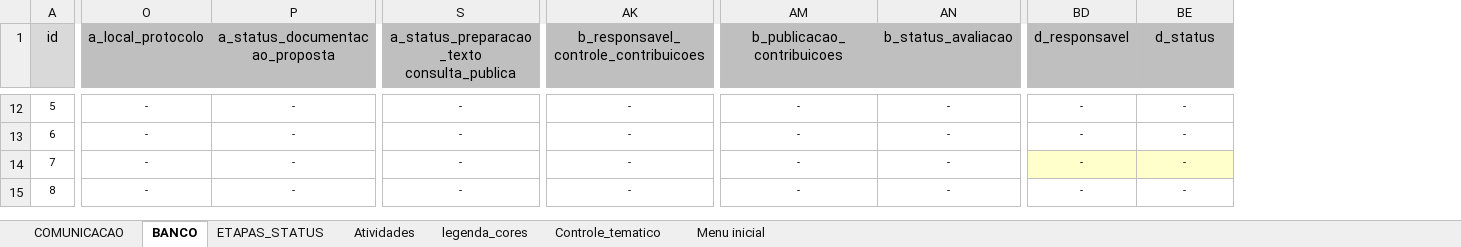
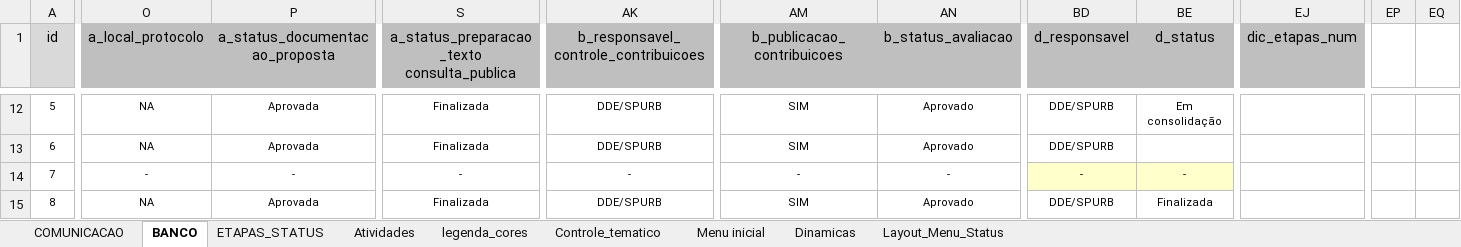
Before and after one commit to SPURB/piu-monitoramento, an Excel workbook: PIUs_infos.xlsx, sheet BANCO, drawn as a sheet; only a part is shown, gaps mark what is left out; values as stored, in another font and other column widths than the file's, no borders; conditional formats not drawn; the diff covers the shown part only; the diff names each change by its address in the sheet, - before the commit and + after, or states it on an @@ line.

```diff
--- a/PIUs_infos.xlsx (sheet BANCO)
+++ b/PIUs_infos.xlsx (sheet BANCO)
+sheet tab: Dinamicas
+sheet tab: Layout_Menu_Status
+column EJ (dic_etapas_num), empty
+column EP, empty
+column EQ, empty
-O12:O13 (a_local_protocolo): -
+O12:O13 (a_local_protocolo): NA
-P12:P13 (a_status_documentacao_proposta): -
+P12:P13 (a_status_documentacao_proposta): Aprovada
-S12:S13: -
+S12:S13: Finalizada
-AK12:AK13: -
+AK12:AK13: DDE/SPURB
-AM12:AM13 (b_publicacao_contribuicoes): -
+AM12:AM13 (b_publicacao_contribuicoes): SIM
-AN12:AN13 (b_status_avaliacao): -
+AN12:AN13 (b_status_avaliacao): Aprovado
-BD12:BD13 (d_responsavel): -
+BD12:BD13 (d_responsavel): DDE/SPURB
-BE12 (d_status): -
+BE12 (d_status): Em consolidação
-BE13 (d_status): -
+BE13 (d_status): (empty)
-O15 (a_local_protocolo): -
+O15 (a_local_protocolo): NA
-P15 (a_status_documentacao_proposta): -
+P15 (a_status_documentacao_proposta): Aprovada
-S15: -
+S15: Finalizada
-AK15: -
+AK15: DDE/SPURB
-AM15 (b_publicacao_contribuicoes): -
+AM15 (b_publicacao_contribuicoes): SIM
-AN15 (b_status_avaliacao): -
+AN15 (b_status_avaliacao): Aprovado
-BD15 (d_responsavel): -
+BD15 (d_responsavel): DDE/SPURB
-BE15 (d_status): -
+BE15 (d_status): Finalizada
```
Also changed, not shown: 97 edited cells and cell formats elsewhere in this sheet, sheet COMUNICACAO, sheet ETAPAS_STATUS, 8 other files.
